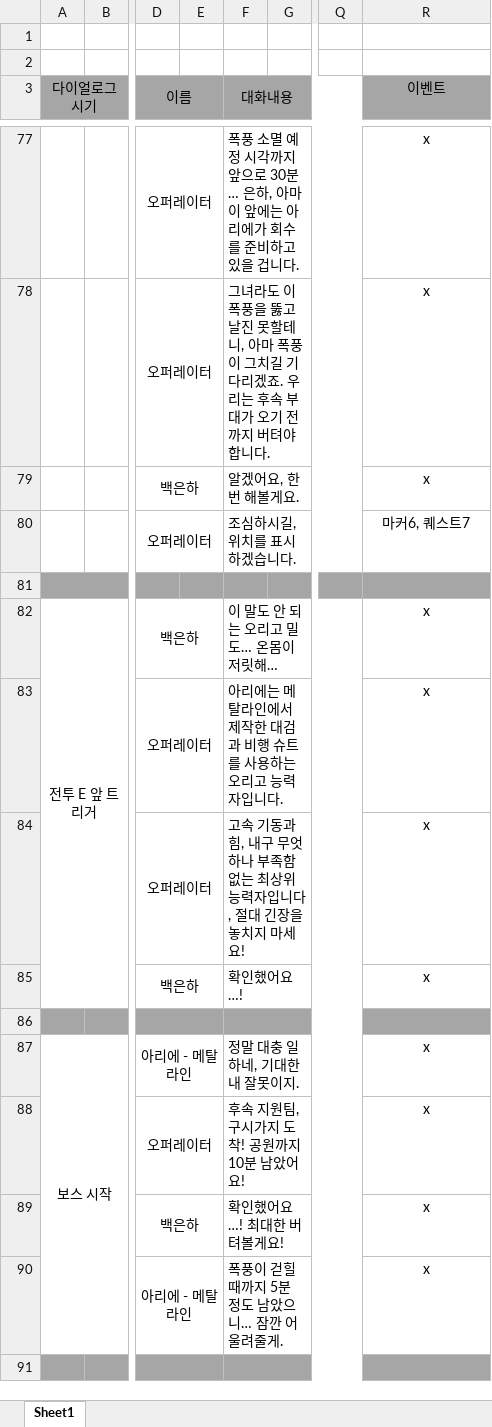
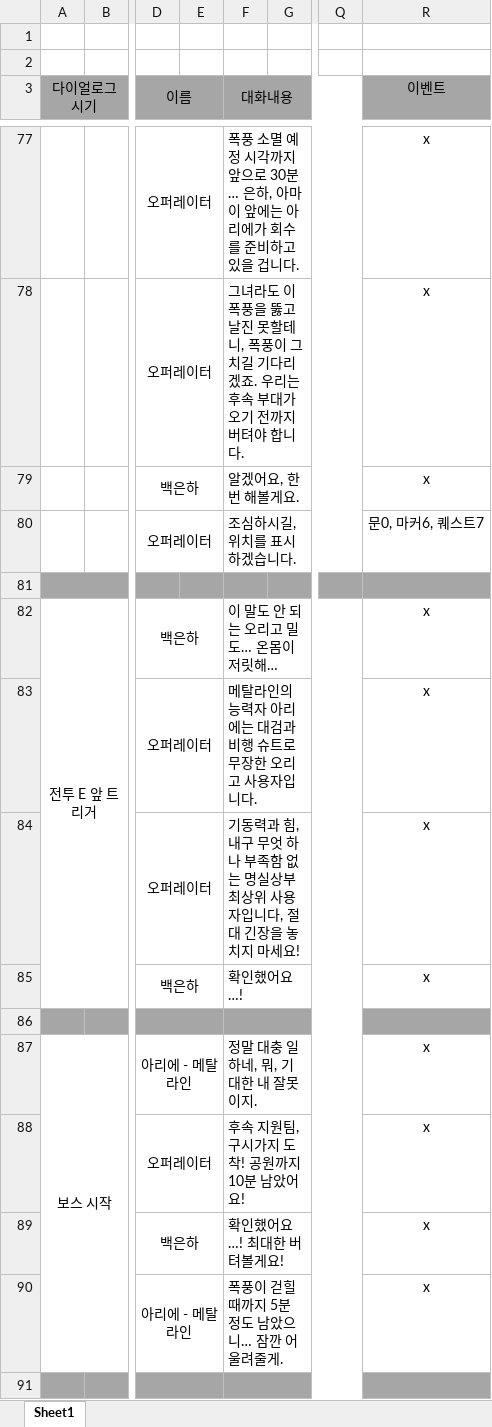
Before and after one commit to Ayin66666/Project-Combo, an Excel workbook: Assets/0.Stage Datas/Chapter 0/1. RedLine/Story/1.메인스.xlsx, sheet Sheet1, drawn as a sheet; only a part is shown, gaps mark what is left out; values as stored, in another font and other column widths than the file's, no borders; the diff covers the shown part only; the diff names each change by its address in the sheet, - before the commit and + after, or states it on an @@ line.

```diff
--- a/Assets/0.Stage Datas/Chapter 0/1. RedLine/Story/1.메인스.xlsx (sheet Sheet1)
+++ b/Assets/0.Stage Datas/Chapter 0/1. RedLine/Story/1.메인스.xlsx (sheet Sheet1)
-F78 (대화내용): …할테니, 아마 폭풍이…
+F78 (대화내용): …할테니, 폭풍이…
-R80 (이벤트): 마커6, 퀘스트7
+R80 (이벤트): 문0, 마커6, 퀘스트7
-F83 (대화내용): 아리에는 메탈라인에서 제작한 대검과 비행 슈트를 사용하는 오리고 능력자입니다.
+F83 (대화내용): 메탈라인의 능력자 아리에는 대검과 비행 슈트로 무장한 오리고 사용자입니다.
-F84 (대화내용): 고속 기동과 힘, 내구 무엇 하나 부족함 없는 최상위 능력자입니다…
+F84 (대화내용): 기동력과 힘, 내구 무엇 하나 부족함 없는 명실상부 최상위 사용자입니다…
-F87 (대화내용): 정말 대충 일하네, 기대한 내 잘못이지.
+F87 (대화내용): 정말 대충 일하네, 뭐, 기대한 내 잘못이지.
```
Also changed, not shown: 17 edited cells elsewhere in this sheet, 25 other files.
